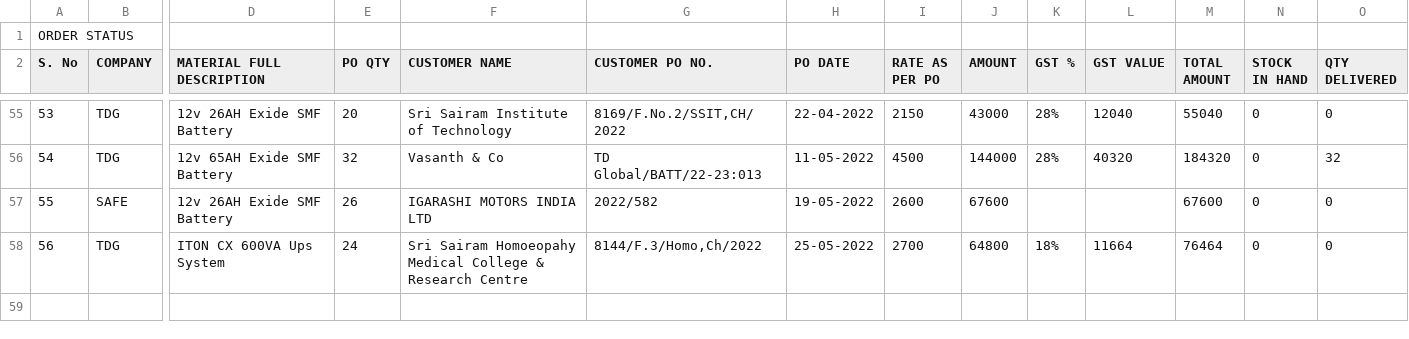
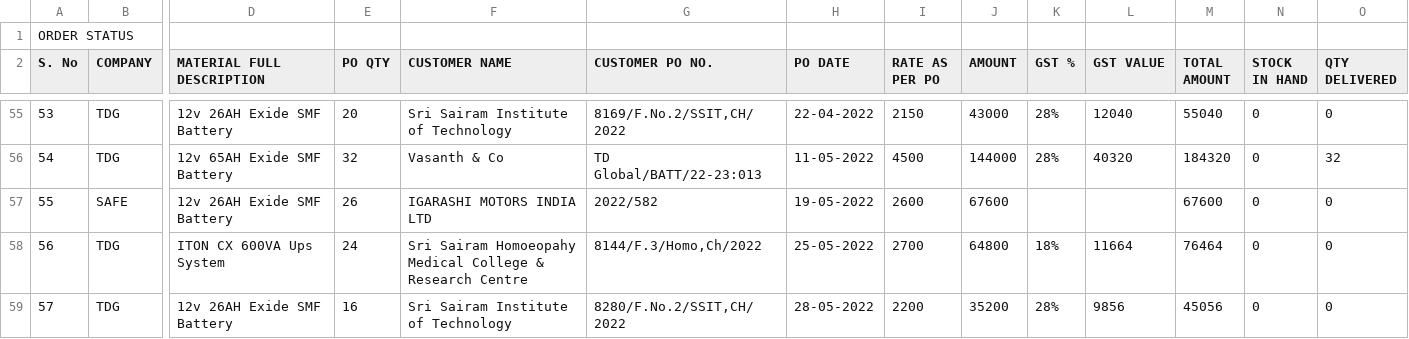
Before and after one commit to SimbhuTwice/TDGIS, a CSV file: TD.csv, drawn as a sheet; only a part is shown, gaps mark what is left out; rows hold the shown columns only; the diff names each change by its address in the sheet, - before the commit and + after, or states it on an @@ line.

Commit message:
Add files via upload

```diff
--- a/TD.csv
+++ b/TD.csv
+row 59: 57 | TDG | 12v 26AH Exide SMF Battery | 16 | Sri Sairam Institute of Technology | 8280/F.No.2/SSIT,CH/2022 | 28-05-2022 | 2200 | 35200 | 28% | 9856 | 45056 | 0 | 0
```
